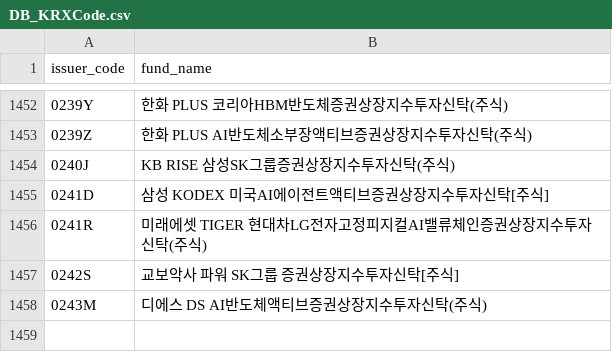
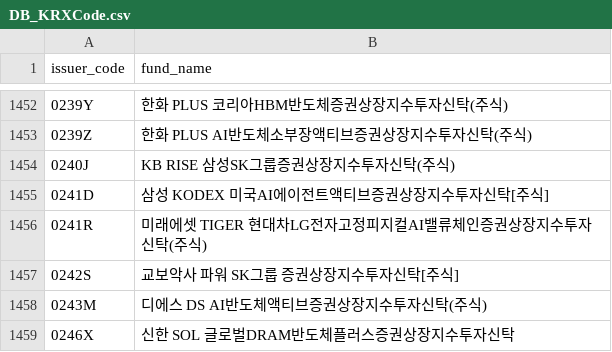
Before and after one commit to sungin-etf/NewETFKR, a CSV file: DB_KRXCode.csv, drawn as a sheet; only a part is shown, gaps mark what is left out.

```diff
--- a/DB_KRXCode.csv
+++ b/DB_KRXCode.csv
@@ -1458 +1458,2 @@ issuer_code,fund_name
 0243M,디에스 DS AI반도체액티브증권상장지수투자신탁(주식)
+0246X,신한 SOL 글로벌DRAM반도체플러스증권상장지수투자신탁
```
